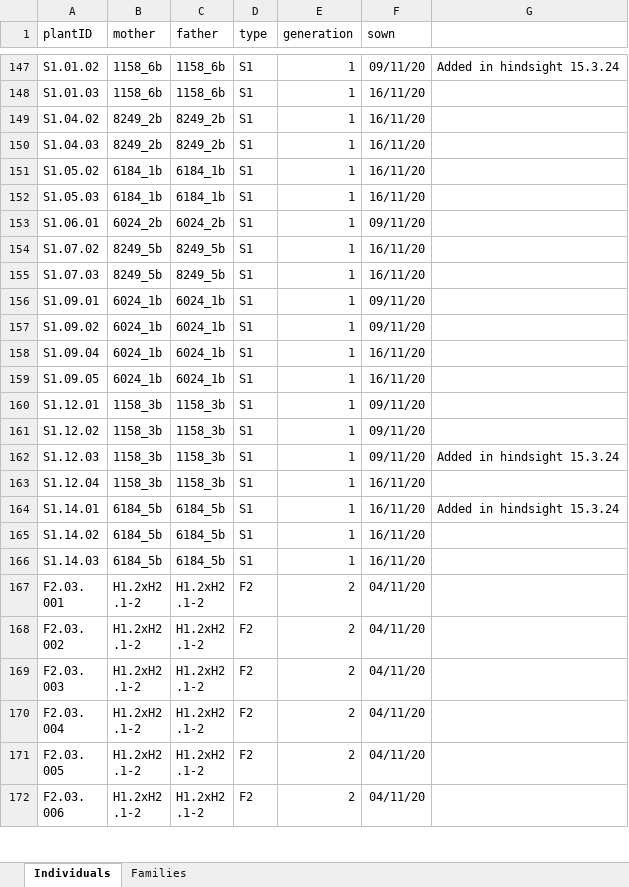
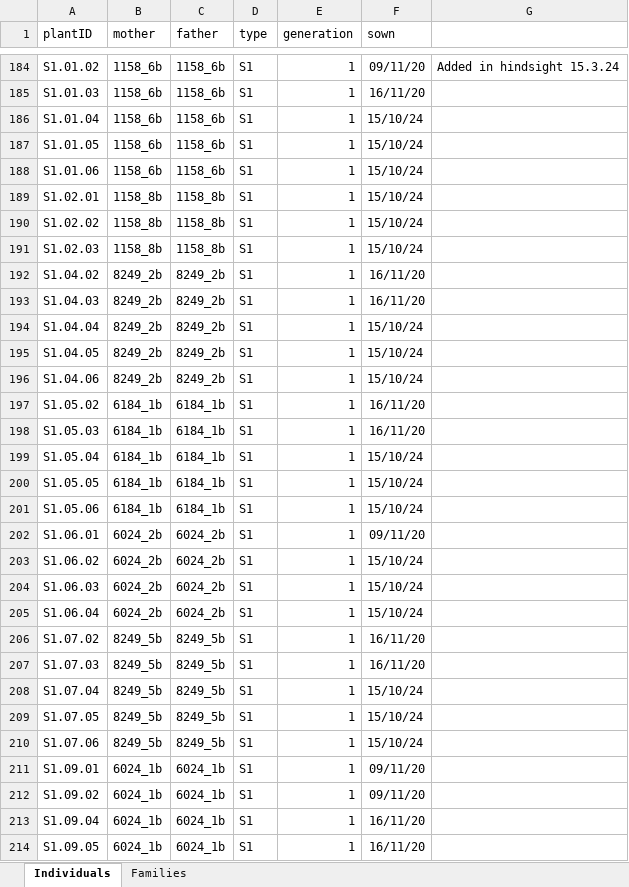
Before and after one commit to ellisztamas/meth_pedigree, an Excel workbook: 01_data/01_cross_design/pedigree.xlsx, sheet Individuals, drawn as a sheet; only a part is shown, gaps mark what is left out; the shorter side is filled out with more unchanged rows; values as stored, in another font and other column widths than the file's, no borders; the diff covers the shown part only; the diff names each change by its address in the sheet, - before the commit and + after, or states it on an @@ line.

```diff
--- a/01_data/01_cross_design/pedigree.xlsx (sheet Individuals)
+++ b/01_data/01_cross_design/pedigree.xlsx (sheet Individuals)
+row 186: S1.01.04 | 1158_6b | 1158_6b | S1 | 1 | 15/10/24
+row 187: S1.01.05 | 1158_6b | 1158_6b | S1 | 1 | 15/10/24
+row 188: S1.01.06 | 1158_6b | 1158_6b | S1 | 1 | 15/10/24
+row 189: S1.02.01 | 1158_8b | 1158_8b | S1 | 1 | 15/10/24
+row 190: S1.02.02 | 1158_8b | 1158_8b | S1 | 1 | 15/10/24
+row 191: S1.02.03 | 1158_8b | 1158_8b | S1 | 1 | 15/10/24
+row 194: S1.04.04 | 8249_2b | 8249_2b | S1 | 1 | 15/10/24
+row 195: S1.04.05 | 8249_2b | 8249_2b | S1 | 1 | 15/10/24
+row 196: S1.04.06 | 8249_2b | 8249_2b | S1 | 1 | 15/10/24
+row 199: S1.05.04 | 6184_1b | 6184_1b | S1 | 1 | 15/10/24
+row 200: S1.05.05 | 6184_1b | 6184_1b | S1 | 1 | 15/10/24
+row 201: S1.05.06 | 6184_1b | 6184_1b | S1 | 1 | 15/10/24
+row 203: S1.06.02 | 6024_2b | 6024_2b | S1 | 1 | 15/10/24
+row 204: S1.06.03 | 6024_2b | 6024_2b | S1 | 1 | 15/10/24
+row 205: S1.06.04 | 6024_2b | 6024_2b | S1 | 1 | 15/10/24
+row 208: S1.07.04 | 8249_5b | 8249_5b | S1 | 1 | 15/10/24
+row 209: S1.07.05 | 8249_5b | 8249_5b | S1 | 1 | 15/10/24
+row 210: S1.07.06 | 8249_5b | 8249_5b | S1 | 1 | 15/10/24
```
Also changed, not shown: 49 added rows elsewhere in this sheet, sheet Families, 6 other files.
